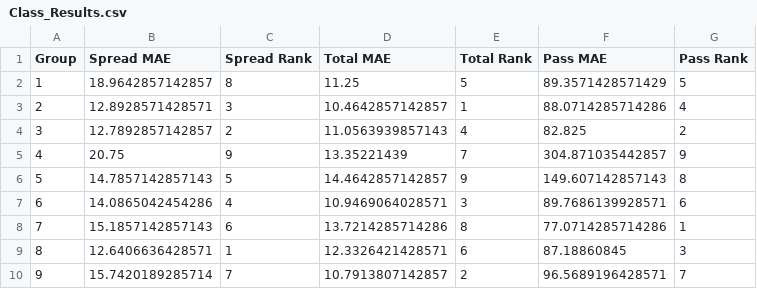
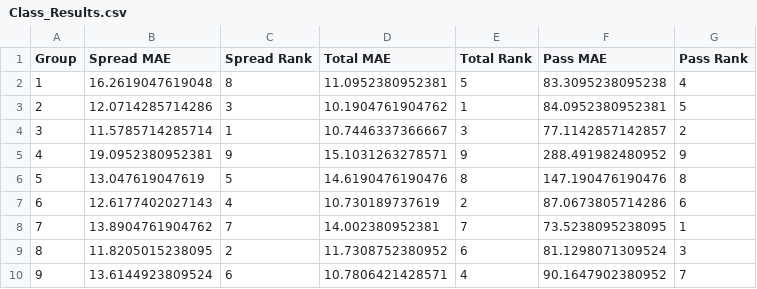
Before and after one commit to SuperMarioGiacomazzo/STOR538_WEBSITE, a CSV file: Playoff/Class_Results.csv, drawn as a sheet.

```diff
--- a/Playoff/Class_Results.csv
+++ b/Playoff/Class_Results.csv
@@ -1,10 +1,10 @@
 "Group","Spread MAE","Spread Rank","Total MAE","Total Rank","Pass MAE","Pass Rank"
-1,18.9642857142857,8,11.25,5,89.3571428571429,5
-2,12.8928571428571,3,10.4642857142857,1,88.0714285714286,4
-3,12.7892857142857,2,11.0563939857143,4,82.825,2
-4,20.75,9,13.35221439,7,304.871035442857,9
-5,14.7857142857143,5,14.4642857142857,9,149.607142857143,8
-6,14.0865042454286,4,10.9469064028571,3,89.7686139928571,6
-7,15.1857142857143,6,13.7214285714286,8,77.0714285714286,1
-8,12.6406636428571,1,12.3326421428571,6,87.18860845,3
-9,15.7420189285714,7,10.7913807142857,2,96.5689196428571,7
+1,16.2619047619048,8,11.0952380952381,5,83.3095238095238,4
+2,12.0714285714286,3,10.1904761904762,1,84.0952380952381,5
+3,11.5785714285714,1,10.7446337366667,3,77.1142857142857,2
+4,19.0952380952381,9,15.1031263278571,9,288.491982480952,9
+5,13.047619047619,5,14.6190476190476,8,147.190476190476,8
+6,12.6177402027143,4,10.730189737619,2,87.0673805714286,6
+7,13.8904761904762,7,14.002380952381,7,73.5238095238095,1
+8,11.8205015238095,2,11.7308752380952,6,81.1298071309524,3
+9,13.6144923809524,6,10.7806421428571,4,90.1647902380952,7
```
Also changed, not shown: Playoff/Actual.csv, Playoff/PASS_class.csv, 6 other files.
